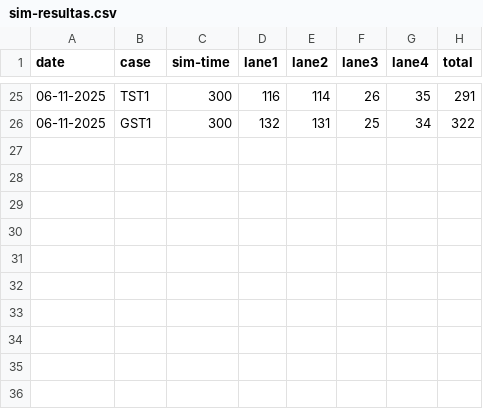
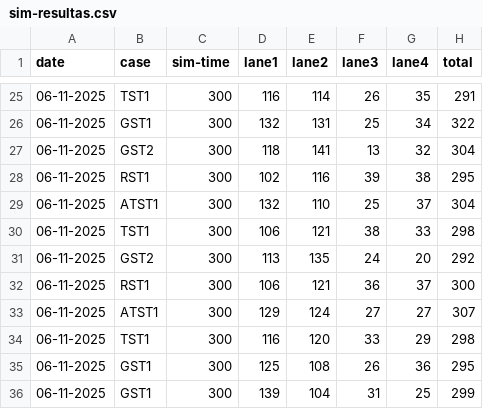
Before and after one commit to Ha-lm31/Final, a CSV file: sim-resultas.csv, drawn as a sheet; only a part is shown, gaps mark what is left out.

```diff
--- a/sim-resultas.csv
+++ b/sim-resultas.csv
@@ -26 +26,11 @@ date,case,sim-time,lane1,lane2,lane3,lane4,total
 06-11-2025,GST1,300,132,131,25,34,322
+06-11-2025,GST2,300,118,141,13,32,304
+06-11-2025,RST1,300,102,116,39,38,295
+06-11-2025,ATST1,300,132,110,25,37,304
+06-11-2025,TST1,300,106,121,38,33,298
+06-11-2025,GST2,300,113,135,24,20,292
+06-11-2025,RST1,300,106,121,36,37,300
+06-11-2025,ATST1,300,129,124,27,27,307
+06-11-2025,TST1,300,116,120,33,29,298
+06-11-2025,GST1,300,125,108,26,36,295
+06-11-2025,GST1,300,139,104,31,25,299
```
Also changed, not shown: 4 other files.
